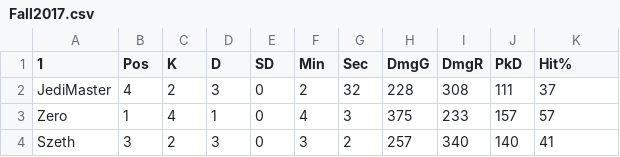
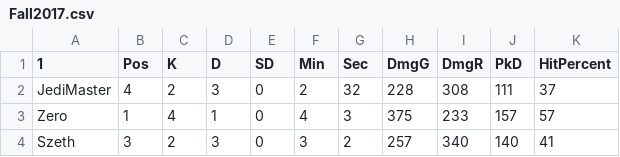
Before and after one commit to PawnStar/ysmash, a CSV file: Fall2017.csv, drawn as a sheet; only a part is shown.

```diff
--- a/Fall2017.csv
+++ b/Fall2017.csv
@@ -1,2 +1,2 @@
-1,Pos,K,D,SD,Min,Sec,DmgG,DmgR,PkD,Hit%
+1,Pos,K,D,SD,Min,Sec,DmgG,DmgR,PkD,HitPercent
 JediMaster,4,2,3,0,2,32,228,308,111,37
```
Also changed, not shown: 8 other files.
